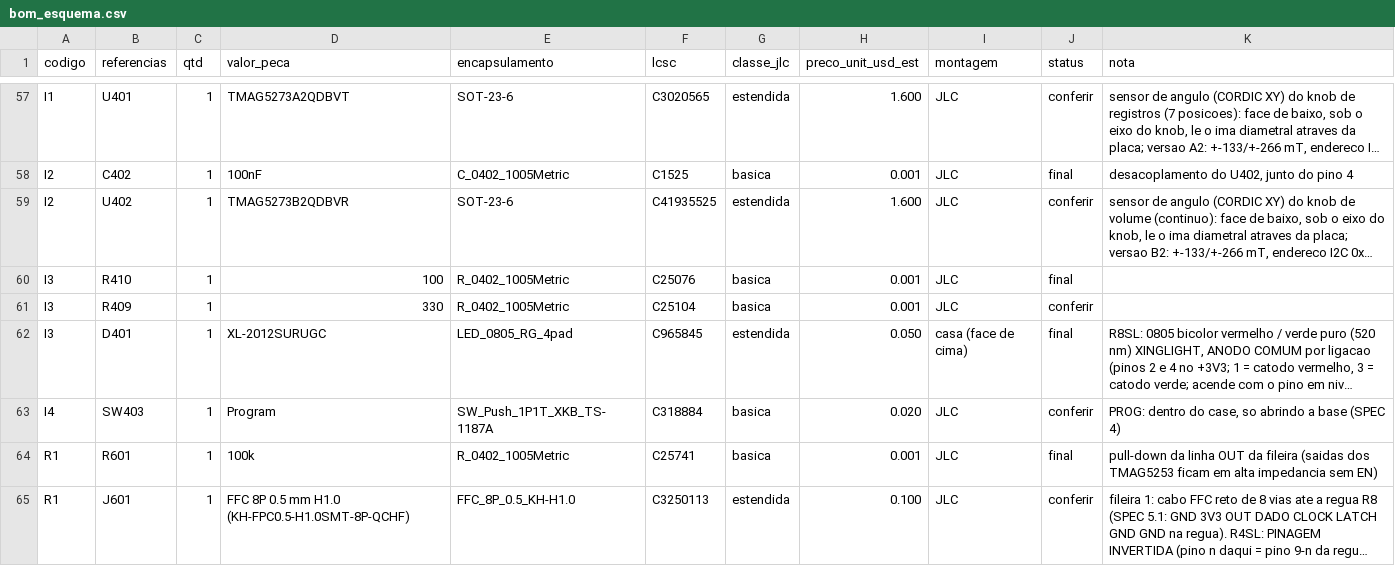
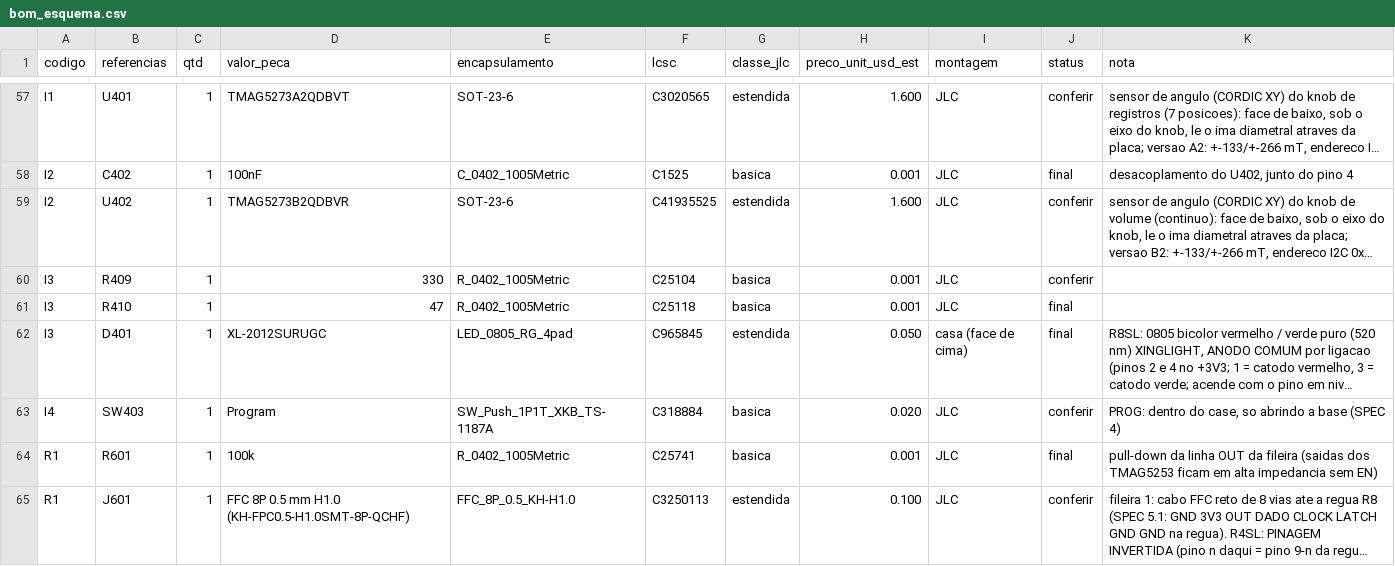
Before and after one commit to dataehora/beatconfused, a CSV file: etutti/hardware/slim/pcb/bom_esquema.csv, drawn as a sheet; only a part is shown, gaps mark what is left out; long unchanged cells end in …; removed rows and columns are numbered as before the commit, all else as after; the diff names each change by its address in the sheet, - before the commit and + after, or states it on an @@ line.

```diff
--- a/etutti/hardware/slim/pcb/bom_esquema.csv
+++ b/etutti/hardware/slim/pcb/bom_esquema.csv
-row 60: I3 | R410 | 1 | 100 | R_0402_1005Metric | C25076 | basica | 0.001 | JLC | final
+row 61: I3 | R410 | 1 | 47 | R_0402_1005Metric | C25118 | basica | 0.001 | JLC | final
```
Also changed, not shown: 41 other files.
